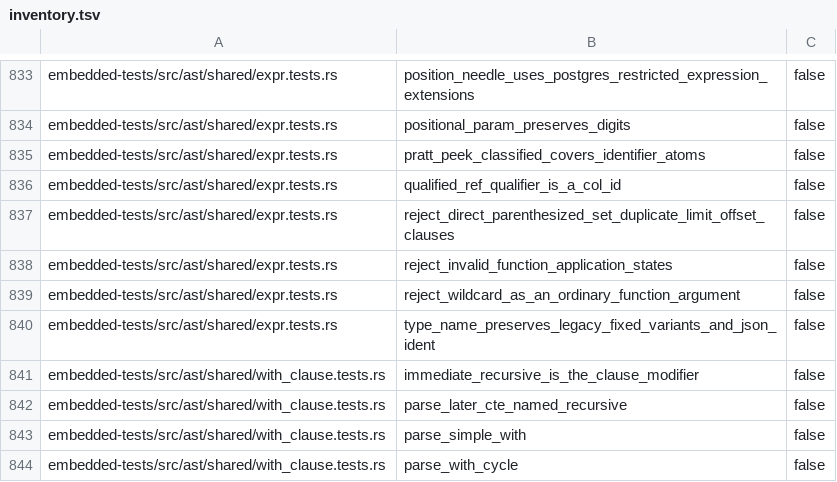
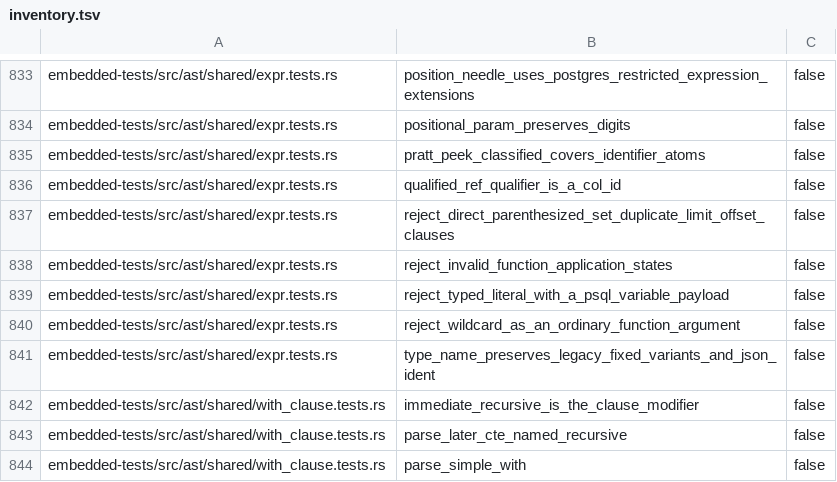
Before and after one commit to freshtonic/pg-sql, a TSV file: embedded-tests/inventory.tsv, drawn as a sheet; only a part is shown, gaps mark what is left out; the shorter side is filled out with more unchanged rows.

```diff
--- a/embedded-tests/inventory.tsv
+++ b/embedded-tests/inventory.tsv
@@ -838,2 +838,3 @@ embedded-tests/src/ast/shared/expr.tests.rs	reject_direct_parenthesized_set_dupl
 embedded-tests/src/ast/shared/expr.tests.rs	reject_invalid_function_application_states	false
+embedded-tests/src/ast/shared/expr.tests.rs	reject_typed_literal_with_a_psql_variable_payload	false
 embedded-tests/src/ast/shared/expr.tests.rs	reject_wildcard_as_an_ordinary_function_argument	false
```
Also changed, not shown: embedded-tests/reconciliation.tsv, 2 other files.
